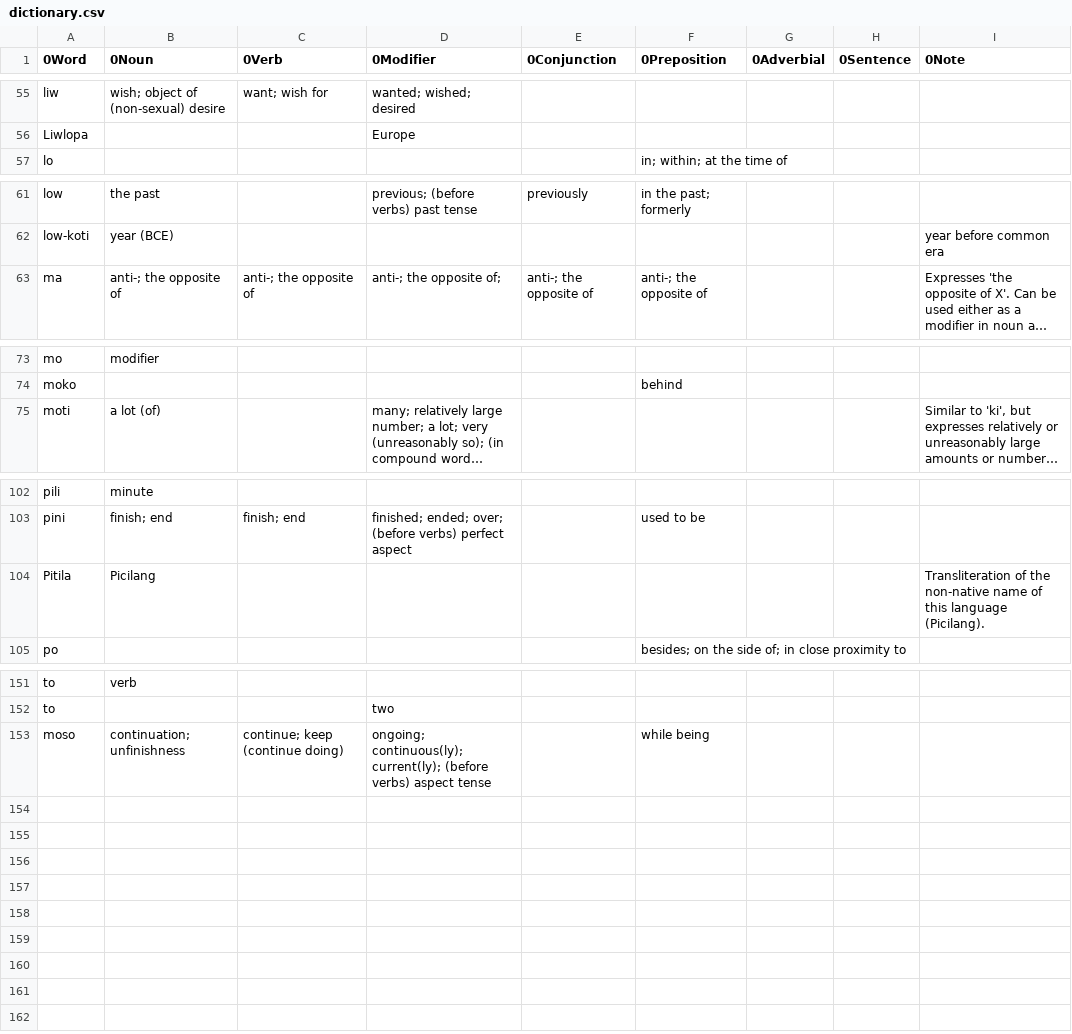
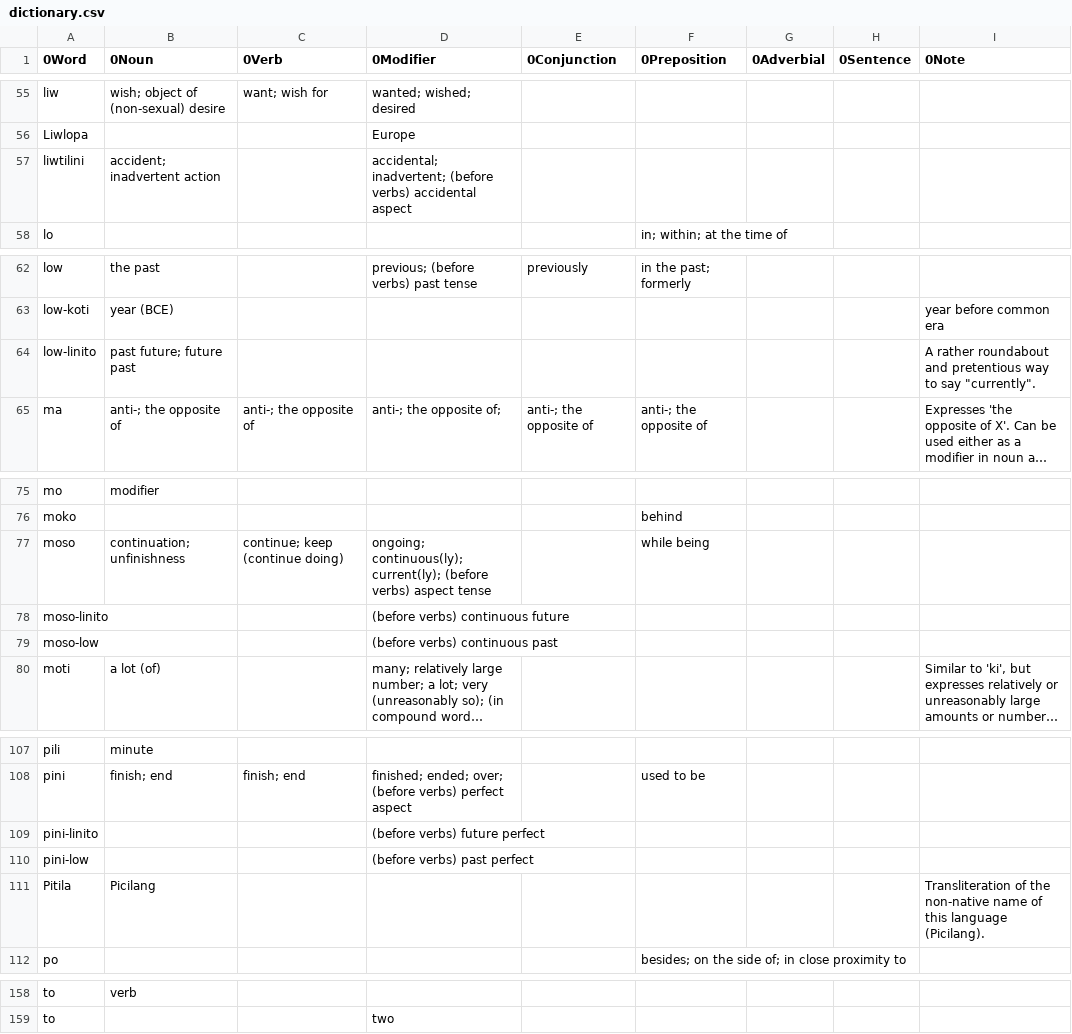
Before and after one commit to ae-dschorsaanjo/picilang, a CSV file: dictionary.csv, drawn as a sheet; only a part is shown, gaps mark what is left out; long unchanged cells end in …; the diff names each change by its address in the sheet, - before the commit and + after, or states it on an @@ line.

Commit message:
verb tenses and aspects overhaul

```diff
--- a/dictionary.csv
+++ b/dictionary.csv
+row 57: liwtilini | accident; inadvertent action |  | accidental; inadvertent; (before verbs) accidental aspect
+row 64: low-linito | past future; future past |  |  |  |  |  |  | A rather roundabout and pretentious way to say "currently".
@@ row 153 moved to row 77: moso @@
+row 78: moso-linito |  |  | (before verbs) continuous future
+row 79: moso-low |  |  | (before verbs) continuous past
+row 109: pini-linito |  |  | (before verbs) future perfect
+row 110: pini-low |  |  | (before verbs) past perfect
```
Also changed, not shown: 1 other file.
